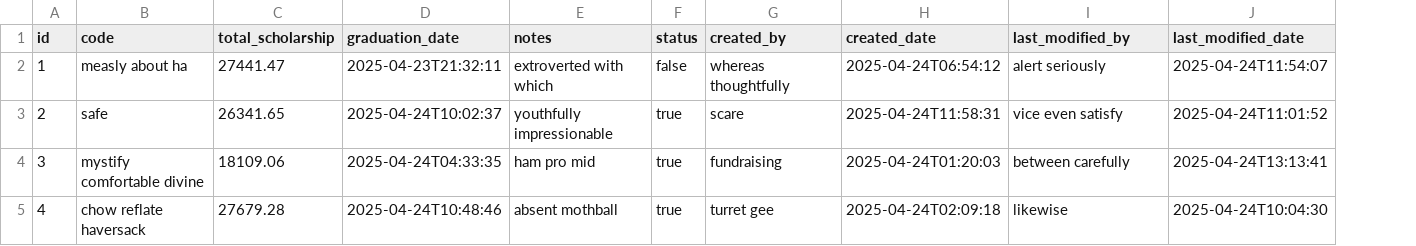
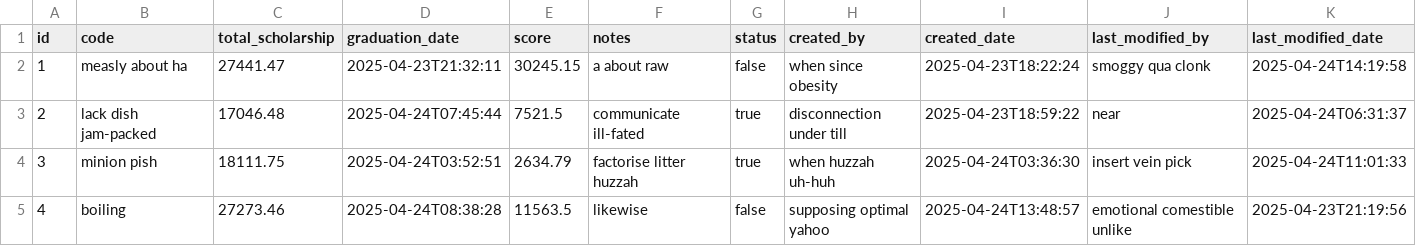
Before and after one commit to MinHan1712/student-point, a CSV file: src/main/resources/config/liquibase/fake-data/statistics_details.csv, drawn as a sheet; only a part is shown; addresses are those after the commit; the diff covers the shown part only; the diff names each change by its address in the sheet, - before the commit and + after, or states it on an @@ line.

```diff
--- a/src/main/resources/config/liquibase/fake-data/statistics_details.csv
+++ b/src/main/resources/config/liquibase/fake-data/statistics_details.csv
+column E (score), rows 2-5: 30245.15 | 7521.5 | 2634.79 | 11563.5
-F2 (notes): extroverted with which
+F2 (notes): a about raw
-H2 (created_by): whereas thoughtfully
+H2 (created_by): when since obesity
-I2 (created_date): 2025-04-24T06:54:12
+I2 (created_date): 2025-04-23T18:22:24
-J2 (last_modified_by): alert seriously
+J2 (last_modified_by): smoggy qua clonk
-K2 (last_modified_date): 2025-04-24T11:54:07
+K2 (last_modified_date): 2025-04-24T14:19:58
-B3 (code): safe
+B3 (code): lack dish jam-packed
-C3 (total_scholarship): 26341.65
+C3 (total_scholarship): 17046.48
-D3 (graduation_date): 2025-04-24T10:02:37
+D3 (graduation_date): 2025-04-24T07:45:44
-F3 (notes): youthfully impressionable
+F3 (notes): communicate ill-fated
-H3 (created_by): scare
+H3 (created_by): disconnection under till
-I3 (created_date): 2025-04-24T11:58:31
+I3 (created_date): 2025-04-23T18:59:22
-J3 (last_modified_by): vice even satisfy
+J3 (last_modified_by): near
-K3 (last_modified_date): 2025-04-24T11:01:52
+K3 (last_modified_date): 2025-04-24T06:31:37
-B4 (code): mystify comfortable divine
+B4 (code): minion pish
-C4 (total_scholarship): 18109.06
+C4 (total_scholarship): 18111.75
-D4 (graduation_date): 2025-04-24T04:33:35
+D4 (graduation_date): 2025-04-24T03:52:51
-F4 (notes): ham pro mid
+F4 (notes): factorise litter huzzah
-H4 (created_by): fundraising
+H4 (created_by): when huzzah uh-huh
-I4 (created_date): 2025-04-24T01:20:03
+I4 (created_date): 2025-04-24T03:36:30
-J4 (last_modified_by): between carefully
+J4 (last_modified_by): insert vein pick
-K4 (last_modified_date): 2025-04-24T13:13:41
+K4 (last_modified_date): 2025-04-24T11:01:33
-B5 (code): chow reflate haversack
+B5 (code): boiling
-C5 (total_scholarship): 27679.28
+C5 (total_scholarship): 27273.46
-D5 (graduation_date): 2025-04-24T10:48:46
+D5 (graduation_date): 2025-04-24T08:38:28
-F5 (notes): absent mothball
+F5 (notes): likewise
-G5 (status): true
+G5 (status): false
-H5 (created_by): turret gee
+H5 (created_by): supposing optimal yahoo
-I5 (created_date): 2025-04-24T02:09:18
+I5 (created_date): 2025-04-24T13:48:57
-J5 (last_modified_by): likewise
+J5 (last_modified_by): emotional comestible unlike
-K5 (last_modified_date): 2025-04-24T10:04:30
+K5 (last_modified_date): 2025-04-23T21:19:56
```
Also changed, not shown: 51 edited cells elsewhere in this file, 6 other files.
